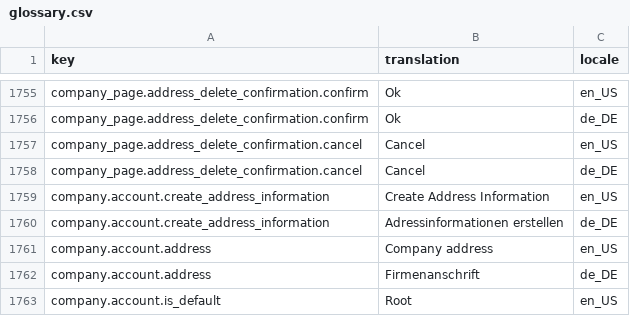
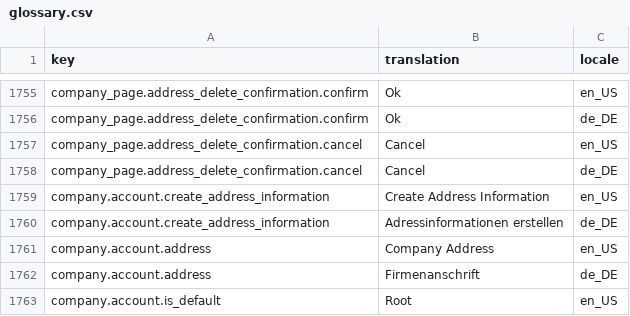
Before and after one commit to spryker-shop/suite, a CSV file: data/import/glossary.csv, drawn as a sheet; only a part is shown, gaps mark what is left out.

Commit message:
ps-2617: glossary, letter case

```diff
--- a/data/import/glossary.csv
+++ b/data/import/glossary.csv
@@ -1760,3 +1760,3 @@ company.account.create_address_information,Create Address Information,en_US
 company.account.create_address_information,Adressinformationen erstellen,de_DE
-company.account.address,Company address,en_US
+company.account.address,Company Address,en_US
 company.account.address,Firmenanschrift,de_DE
```
